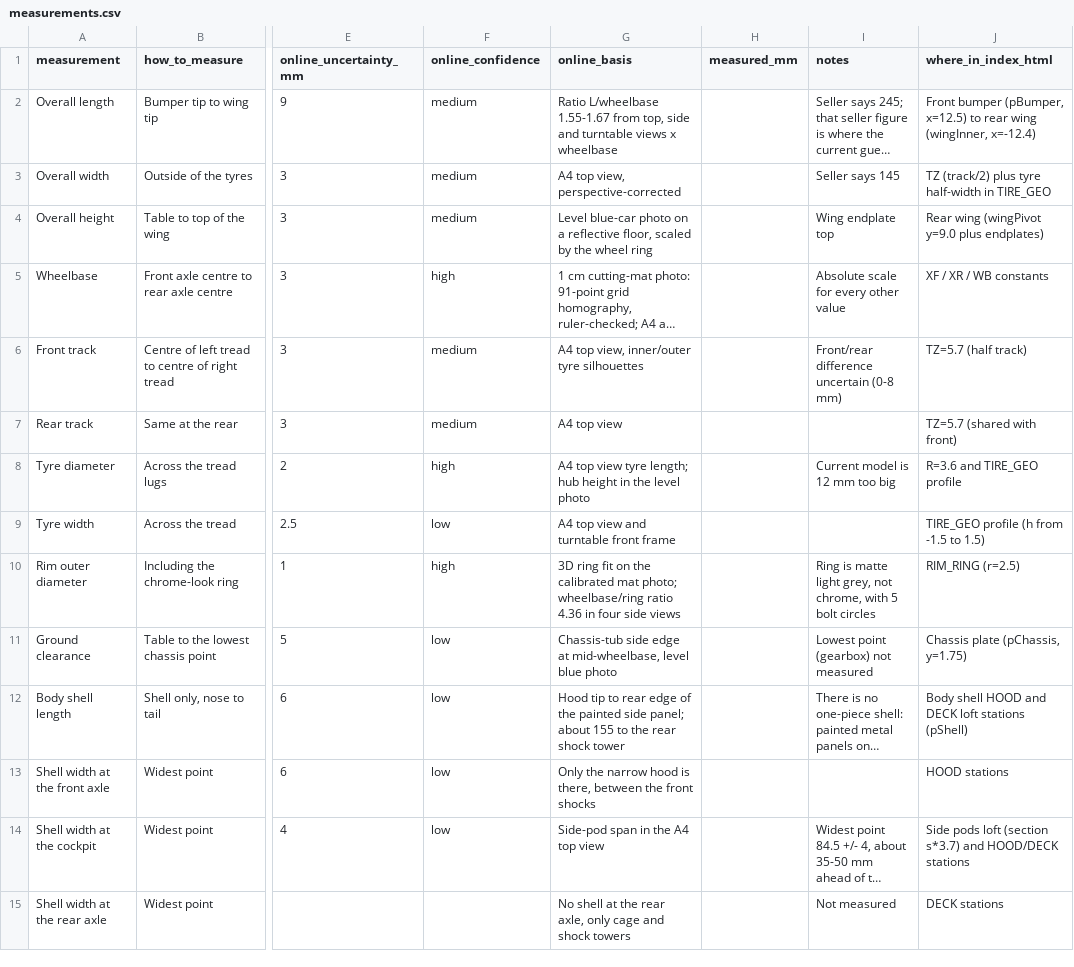
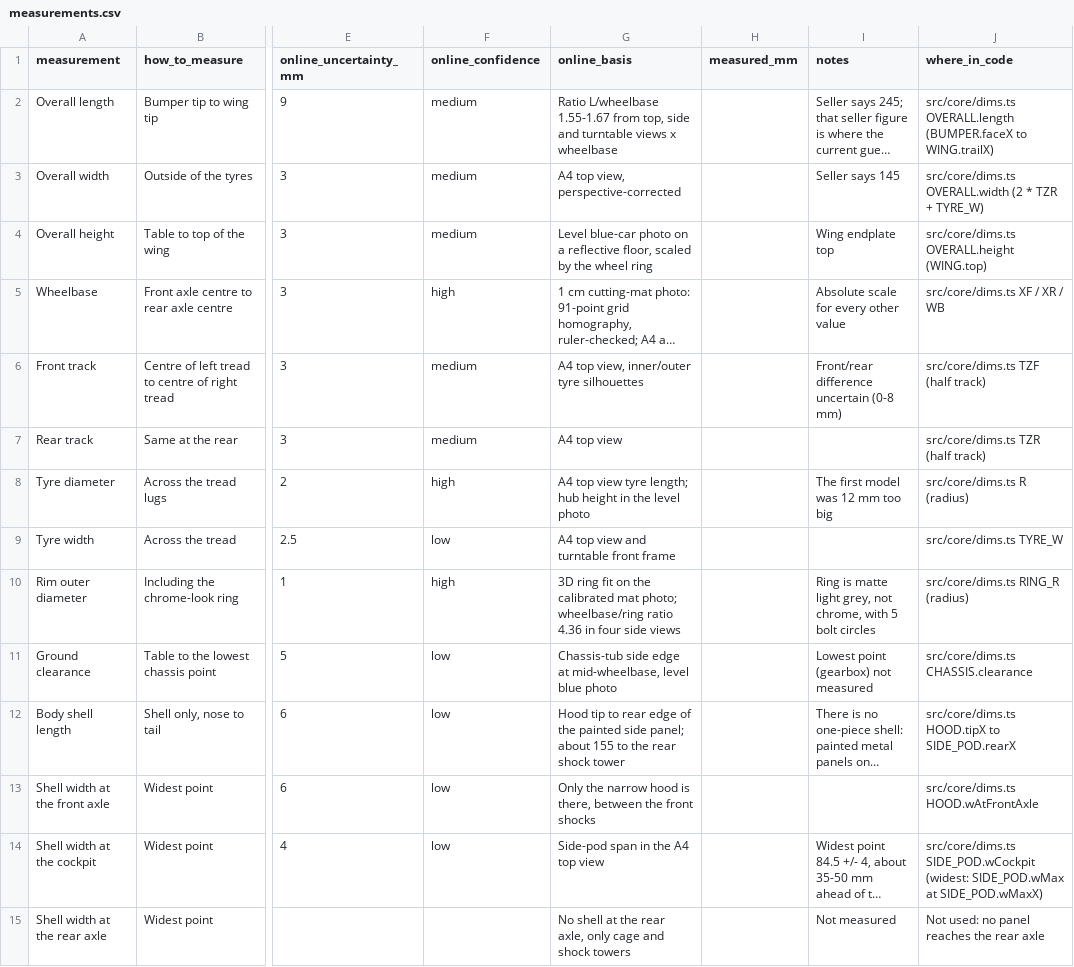
Before and after one commit to harell/buggy, a CSV file: research/measurements.csv, drawn as a sheet; only a part is shown, gaps mark what is left out; long unchanged cells end in …; the diff covers the shown part only; the diff names each change by its address in the sheet, - before the commit and + after, or states it on an @@ line.

```diff
--- a/research/measurements.csv
+++ b/research/measurements.csv
-J1: where_in_index_html
+J1: where_in_code
-J2 (where_in_code): Front bumper (pBumper, x=12.5) to rear wing (wingInner, x=-12.4)
+J2 (where_in_code): src/core/dims.ts OVERALL.length (BUMPER.faceX to WING.trailX)
-J3 (where_in_code): TZ (track/2) plus tyre half-width in TIRE_GEO
+J3 (where_in_code): src/core/dims.ts OVERALL.width (2 * TZR + TYRE_W)
-J4 (where_in_code): Rear wing (wingPivot y=9.0 plus endplates)
+J4 (where_in_code): src/core/dims.ts OVERALL.height (WING.top)
-J5 (where_in_code): XF / XR / WB constants
+J5 (where_in_code): src/core/dims.ts XF / XR / WB
-J6 (where_in_code): TZ=5.7 (half track)
+J6 (where_in_code): src/core/dims.ts TZF (half track)
-J7 (where_in_code): TZ=5.7 (shared with front)
+J7 (where_in_code): src/core/dims.ts TZR (half track)
-I8 (notes): Current model is 12 mm too big
+I8 (notes): The first model was 12 mm too big
-J8 (where_in_code): R=3.6 and TIRE_GEO profile
+J8 (where_in_code): src/core/dims.ts R (radius)
-J9 (where_in_code): TIRE_GEO profile (h from -1.5 to 1.5)
+J9 (where_in_code): src/core/dims.ts TYRE_W
-J10 (where_in_code): RIM_RING (r=2.5)
+J10 (where_in_code): src/core/dims.ts RING_R (radius)
-J11 (where_in_code): Chassis plate (pChassis, y=1.75)
+J11 (where_in_code): src/core/dims.ts CHASSIS.clearance
-J12 (where_in_code): Body shell HOOD and DECK loft stations (pShell)
+J12 (where_in_code): src/core/dims.ts HOOD.tipX to SIDE_POD.rearX
-J13 (where_in_code): HOOD stations
+J13 (where_in_code): src/core/dims.ts HOOD.wAtFrontAxle
-J14 (where_in_code): Side pods loft (section s*3.7) and HOOD/DECK stations
+J14 (where_in_code): src/core/dims.ts SIDE_POD.wCockpit (widest: SIDE_POD.wMax at SIDE_POD.wMaxX)
-J15 (where_in_code): DECK stations
+J15 (where_in_code): Not used: no panel reaches the rear axle
```
Also changed, not shown: 21 edited cells elsewhere in this file, 4 other files.
